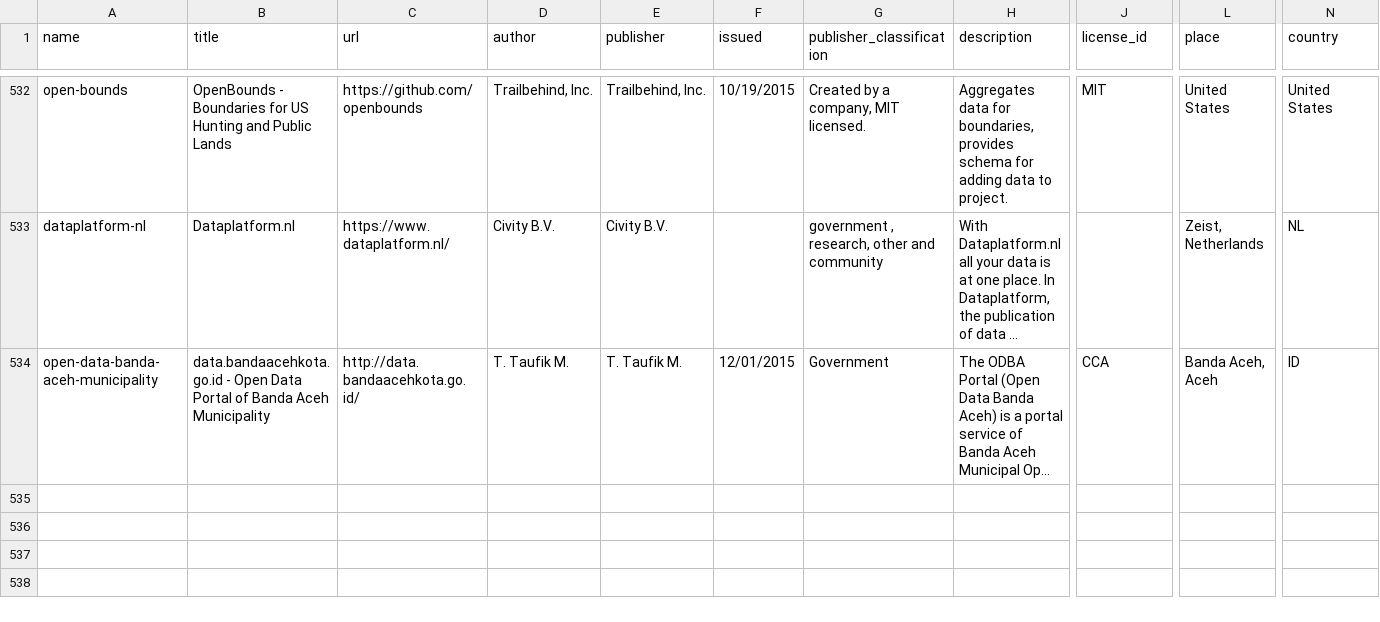
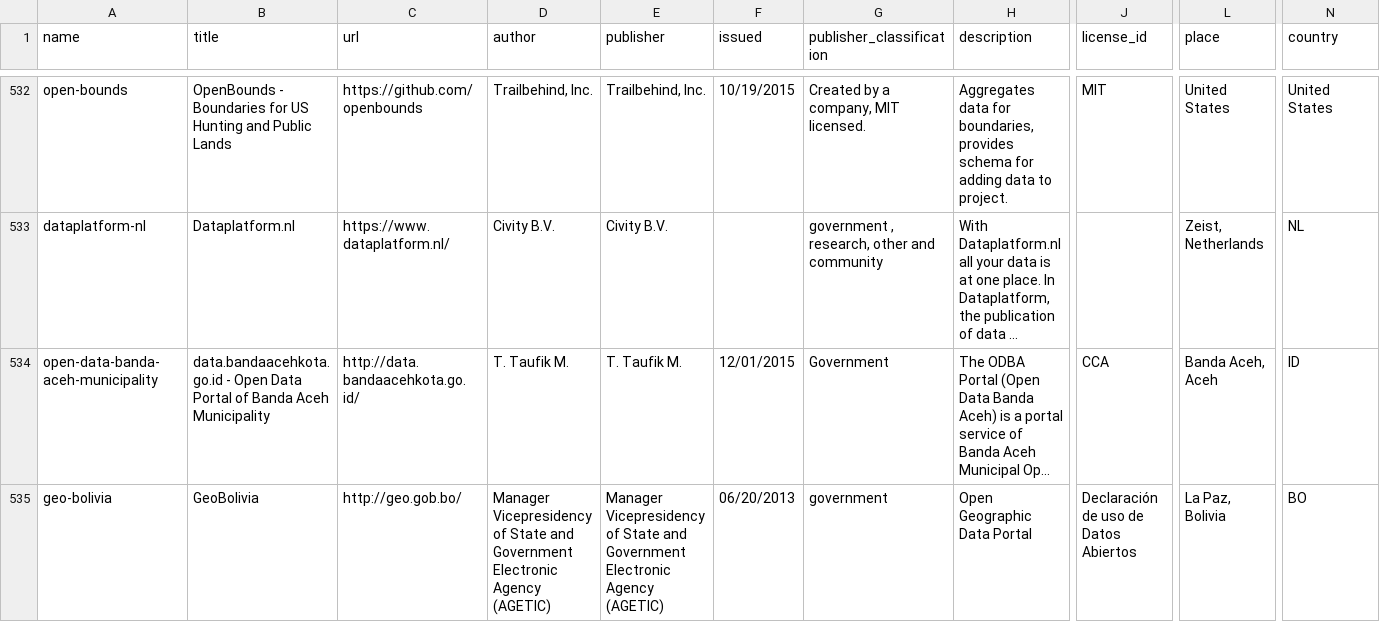
Before and after one commit to okfn/dataportals.org, a CSV file: data/portals.csv, drawn as a sheet; only a part is shown, gaps mark what is left out; long unchanged cells end in …; rows hold the shown columns only; the diff names each change by its address in the sheet, - before the commit and + after, or states it on an @@ line.

Commit message:
[new-portal][xs]: added GeoBolivio portal into portals.csv -refs #126

```diff
--- a/data/portals.csv
+++ b/data/portals.csv
+row 535: geo-bolivia | GeoBolivia | http://geo.gob.bo/ | Manager Vicepresidency of State and Government Electronic Agency (AGETIC) | Manager Vicepresidency of State and Government Electronic Agency (AGETIC) | 06/20/2013 | government | Open Geographic Data Portal | Declaración de uso de Datos Abiertos | La Paz, Bolivia | BO
```
